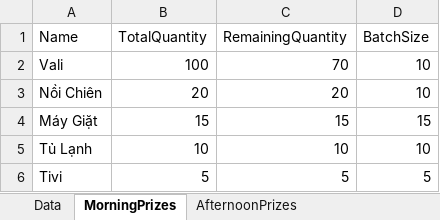
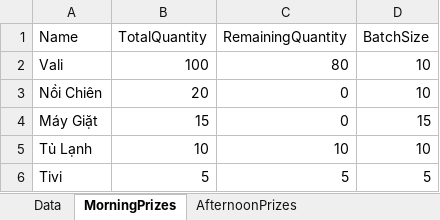
Before and after one commit to binhson1/Honda_02_2025, an Excel workbook: Data/Data.xlsx, sheet MorningPrizes, drawn as a sheet; values as stored, in another font and other column widths than the file's, no borders; the diff names each change by its address in the sheet, - before the commit and + after, or states it on an @@ line.

```diff
--- a/Data/Data.xlsx (sheet MorningPrizes)
+++ b/Data/Data.xlsx (sheet MorningPrizes)
-C2 (RemainingQuantity): 70
+C2 (RemainingQuantity): 80
-C3 (RemainingQuantity): 20
+C3 (RemainingQuantity): 0
-C4 (RemainingQuantity): 15
+C4 (RemainingQuantity): 0
```
Also changed, not shown: sheet Data, sheet AfternoonPrizes, 9 other files.
